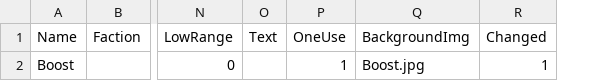
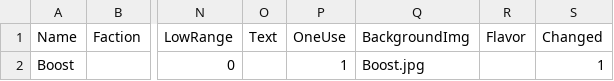
Before and after one commit to thesilencelies/mobileSuitGame, a CSV file: Booster actions.csv, drawn as a sheet; only a part is shown, gaps mark what is left out; the diff names each change by its address in the sheet, - before the commit and + after, or states it on an @@ line.

```diff
--- a/Booster actions.csv
+++ b/Booster actions.csv
+column R (Flavor), empty
```
Also changed, not shown: Frames.csv, Weapon actions.csv, 4 other files.
